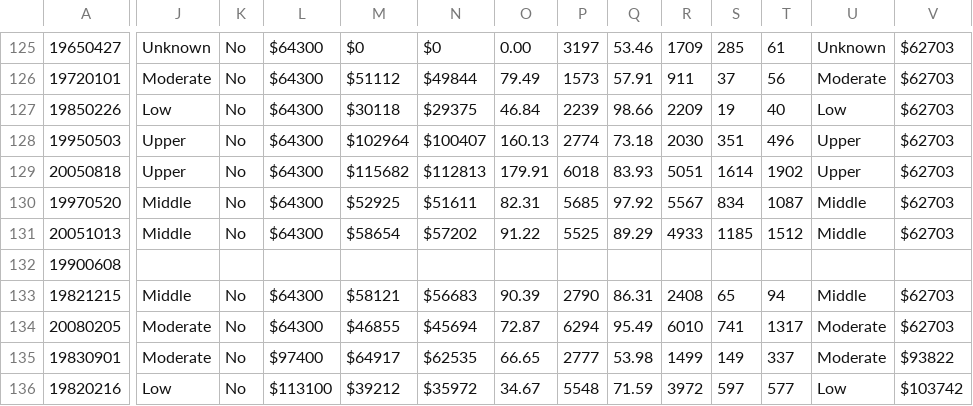
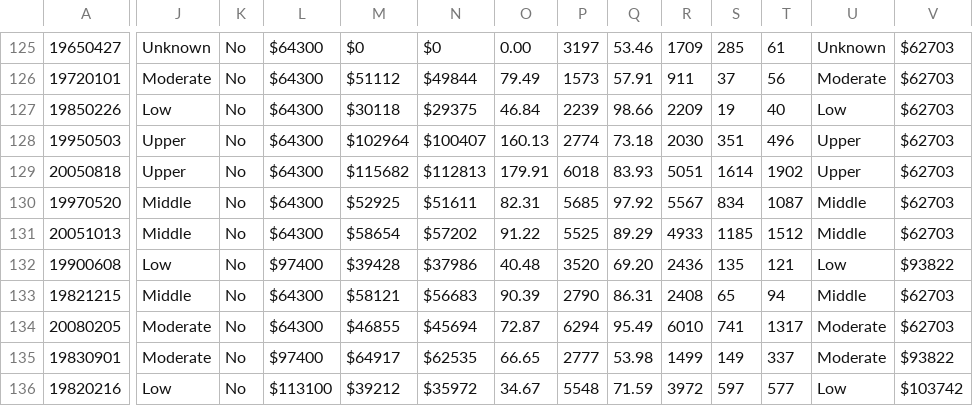
Before and after one commit to Matt-Brigida/mdi_demographic_data, a CSV file: ids_and_tracts.csv, drawn as a sheet; only a part is shown, gaps mark what is left out; the diff covers the shown part only; the diff names each change by its address in the sheet, - before the commit and + after, or states it on an @@ line.

Commit message:
1 fix

```diff
--- a/ids_and_tracts.csv
+++ b/ids_and_tracts.csv
-J132: (empty)
+J132: Low
-K132: (empty)
+K132: No
-L132: (empty)
+L132: $97400
-M132: (empty)
+M132: $39428
-N132: (empty)
+N132: $37986
-O132: (empty)
+O132: 40.48
-P132: (empty)
+P132: 3520
-Q132: (empty)
+Q132: 69.20
-R132: (empty)
+R132: 2436
-S132: (empty)
+S132: 135
-T132: (empty)
+T132: 121
-U132: (empty)
+U132: Low
-V132: (empty)
+V132: $93822
```
Also changed, not shown: 17 edited cells elsewhere in this file.
